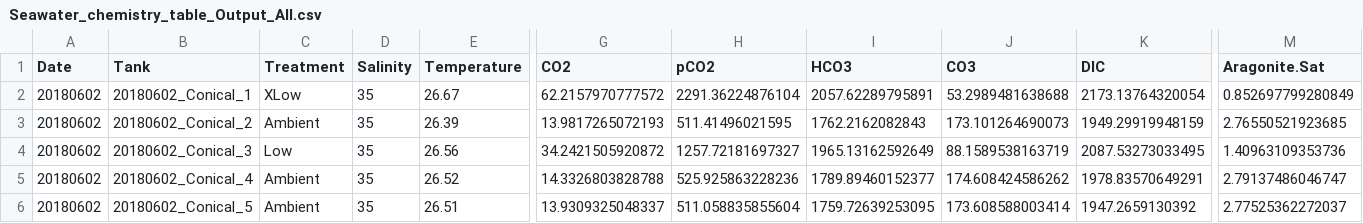
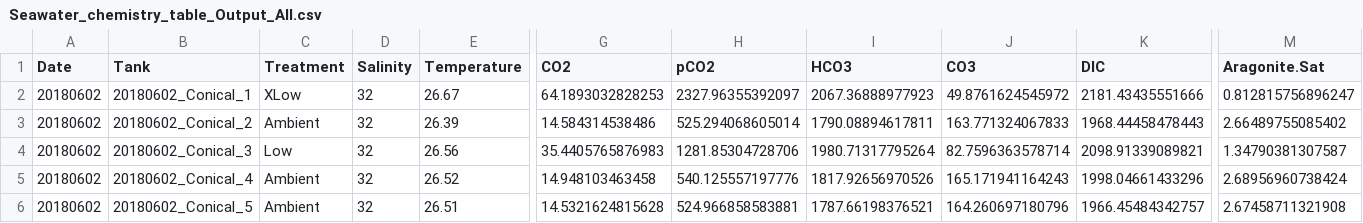
Before and after one commit to hputnam/BioMin_HIS, a CSV file: RAnalysis/Output/Seawater_chemistry_table_Output_All.csv, drawn as a sheet; only a part is shown, gaps mark what is left out; the diff covers the shown part only; the diff names each change by its address in the sheet, - before the commit and + after, or states it on an @@ line.

```diff
--- a/RAnalysis/Output/Seawater_chemistry_table_Output_All.csv
+++ b/RAnalysis/Output/Seawater_chemistry_table_Output_All.csv
-D2:D6 (Salinity): 35
+D2:D6 (Salinity): 32
-G2 (CO2): 62.2157970777572
+G2 (CO2): 64.1893032828253
-H2 (pCO2): 2291.36224876104
+H2 (pCO2): 2327.96355392097
-I2 (HCO3): 2057.62289795891
+I2 (HCO3): 2067.36888977923
-J2 (CO3): 53.2989481638688
+J2 (CO3): 49.8761624545972
-K2 (DIC): 2173.13764320054
+K2 (DIC): 2181.43435551666
-M2 (Aragonite.Sat): 0.852697799280849
+M2 (Aragonite.Sat): 0.812815756896247
-G3 (CO2): 13.9817265072193
+G3 (CO2): 14.584314538486
-H3 (pCO2): 511.41496021595
+H3 (pCO2): 525.294068605014
-I3 (HCO3): 1762.2162082843
+I3 (HCO3): 1790.08894617811
-J3 (CO3): 173.101264690073
+J3 (CO3): 163.771324067833
-K3 (DIC): 1949.29919948159
+K3 (DIC): 1968.44458478443
-M3 (Aragonite.Sat): 2.76550521923685
+M3 (Aragonite.Sat): 2.66489755085402
-G4 (CO2): 34.2421505920872
+G4 (CO2): 35.4405765876983
-H4 (pCO2): 1257.72181697327
+H4 (pCO2): 1281.85304728706
-I4 (HCO3): 1965.13162592649
+I4 (HCO3): 1980.71317795264
-J4 (CO3): 88.1589538163719
+J4 (CO3): 82.7596363578714
-K4 (DIC): 2087.53273033495
+K4 (DIC): 2098.91339089821
-M4 (Aragonite.Sat): 1.40963109353736
+M4 (Aragonite.Sat): 1.34790381307587
-G5 (CO2): 14.3326803828788
+G5 (CO2): 14.948103463458
-H5 (pCO2): 525.925863228236
+H5 (pCO2): 540.125557197776
-I5 (HCO3): 1789.89460152377
+I5 (HCO3): 1817.92656970526
-J5 (CO3): 174.608424586262
+J5 (CO3): 165.171941164243
-K5 (DIC): 1978.83570649291
+K5 (DIC): 1998.04661433296
-M5 (Aragonite.Sat): 2.79137486046747
+M5 (Aragonite.Sat): 2.68956960738424
-G6 (CO2): 13.9309325048337
+G6 (CO2): 14.5321624815628
-H6 (pCO2): 511.058835855604
+H6 (pCO2): 524.966858583881
-I6 (HCO3): 1759.72639253095
+I6 (HCO3): 1787.66198376521
-J6 (CO3): 173.608588003414
+J6 (CO3): 164.260697180796
-K6 (DIC): 1947.2659130392
+K6 (DIC): 1966.45484342757
-M6 (Aragonite.Sat): 2.77525362272037
+M6 (Aragonite.Sat): 2.67458711321908
```
Also changed, not shown: 28 edited cells elsewhere in this file, RAnalysis/Data/Daily_Temp_pH_Sal.csv, 9 other files.
